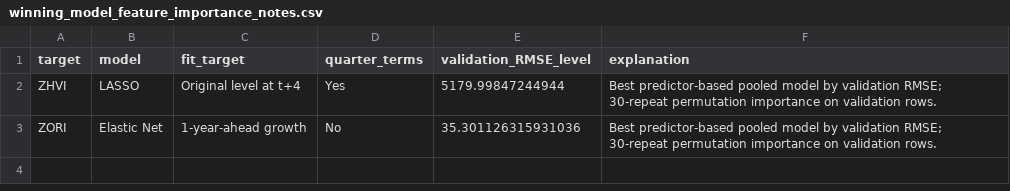
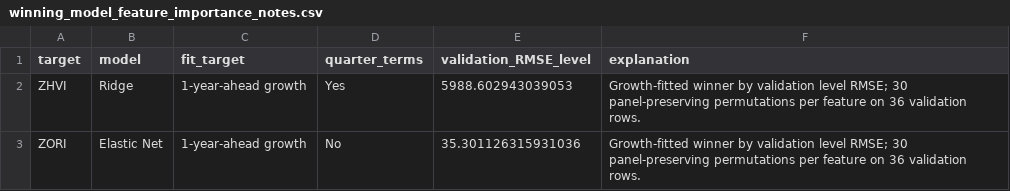
Before and after one commit to Erdos-Projects/fall-2026-rent-or-buy, a CSV file: results/checkpoint3_model_compare/winning_model_feature_importance_notes.csv, drawn as a sheet.

```diff
--- a/results/checkpoint3_model_compare/winning_model_feature_importance_notes.csv
+++ b/results/checkpoint3_model_compare/winning_model_feature_importance_notes.csv
@@ -1,3 +1,3 @@
 target,model,fit_target,quarter_terms,validation_RMSE_level,explanation
-ZHVI,LASSO,Original level at t+4,Yes,5179.99847244944,Best predictor-based pooled model by validation RMSE; 30-repeat permutation importance on validation rows.
-ZORI,Elastic Net,1-year-ahead growth,No,35.301126315931036,Best predictor-based pooled model by validation RMSE; 30-repeat permutation importance on validation rows.
+ZHVI,Ridge,1-year-ahead growth,Yes,5988.602943039053,Growth-fitted winner by validation level RMSE; 30 panel-preserving permutations per feature on 36 validation rows.
+ZORI,Elastic Net,1-year-ahead growth,No,35.301126315931036,Growth-fitted winner by validation level RMSE; 30 panel-preserving permutations per feature on 36 validation rows.
```
Also changed, not shown: results/checkpoint3_model_compare/validation_metric_winners.csv, results/checkpoint3_model_compare/winning_model_feature_importance.csv, 10 other files.
